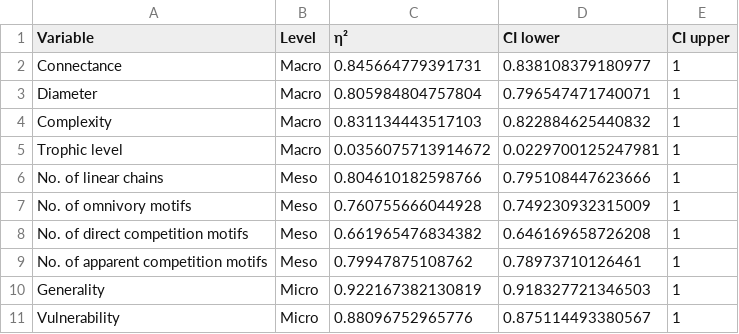
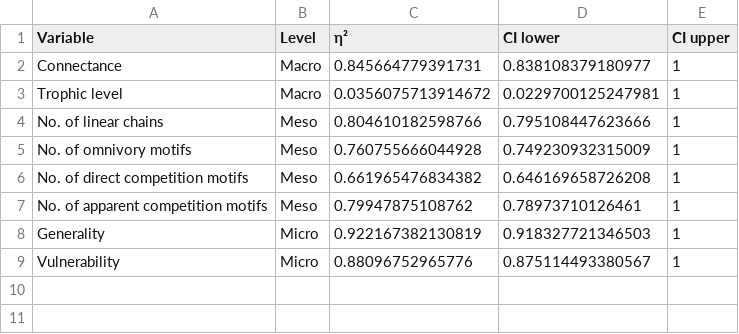
Before and after one commit to BecksLab/ms_paleo_webs, a CSV file: notebooks/tables/effect_size.csv, drawn as a sheet; the diff names each change by its address in the sheet, - before the commit and + after, or states it on an @@ line.

```diff
--- a/notebooks/tables/effect_size.csv
+++ b/notebooks/tables/effect_size.csv
-row 3: Diameter | Macro | 0.805984804757804 | 0.796547471740071 | 1
-row 4: Complexity | Macro | 0.831134443517103 | 0.822884625440832 | 1
```
Also changed, not shown: 24 other files.
